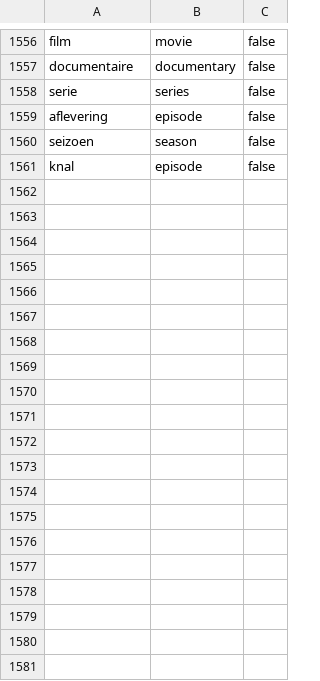
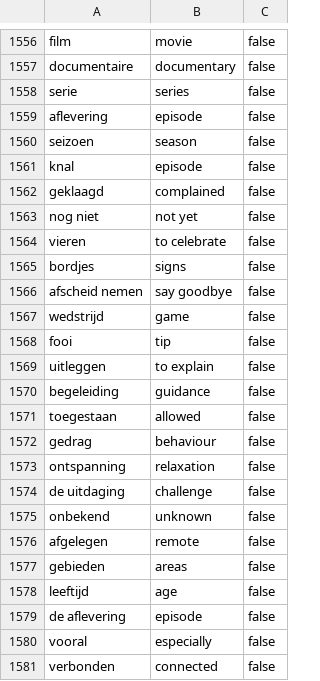
Before and after one commit to lananovikova10/learn_dutch, a CSV file: public/data/dutch_common_words.csv, drawn as a sheet; only a part is shown, gaps mark what is left out; the diff covers the shown part only.

```diff
--- a/public/data/dutch_common_words.csv
+++ b/public/data/dutch_common_words.csv
@@ -1561 +1561,21 @@ seizoen,season,false
 knal,episode,false
+geklaagd,complained,false
+nog niet,not yet,false
+vieren,to celebrate,false
+bordjes,signs,false
+afscheid nemen,say goodbye,false
+wedstrijd,game,false
+fooi,tip,false
+uitleggen,to explain,false
+begeleiding,guidance,false
+toegestaan,allowed,false
+gedrag,behaviour,false
+ontspanning,relaxation,false
+de uitdaging,challenge,false
+onbekend,unknown,false
+afgelegen,remote,false
+gebieden,areas,false
+leeftijd,age,false
+de aflevering,episode,false
+vooral,especially,false
+verbonden,connected,false
```
Also changed, not shown: 30 added rows elsewhere in this file.
